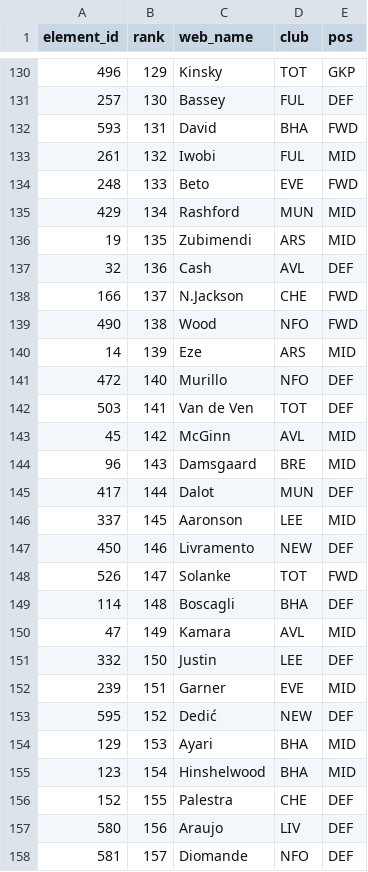
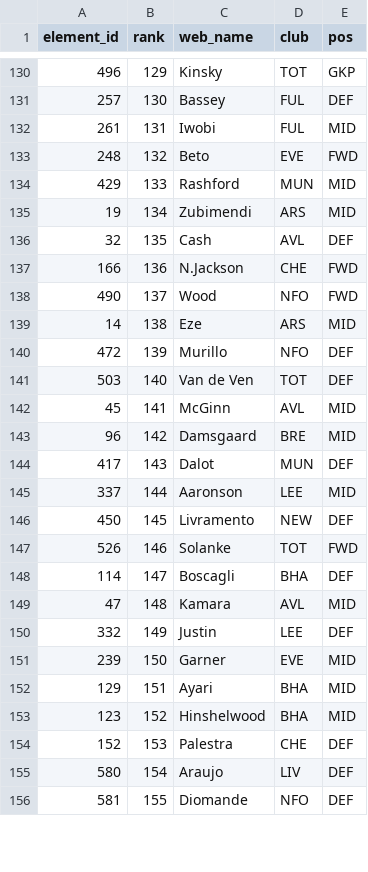
Before and after one commit to runci0923/fpl-draft, a CSV file: sources/draftfantasy.csv, drawn as a sheet; only a part is shown, gaps mark what is left out; the diff covers the shown part only.

```diff
--- a/sources/draftfantasy.csv
+++ b/sources/draftfantasy.csv
@@ -131,28 +131,26 @@ element_id,rank,web_name,club,pos
 257,130,Bassey,FUL,DEF
-593,131,David,BHA,FWD
-261,132,Iwobi,FUL,MID
-248,133,Beto,EVE,FWD
-429,134,Rashford,MUN,MID
-19,135,Zubimendi,ARS,MID
-32,136,Cash,AVL,DEF
-166,137,N.Jackson,CHE,FWD
-490,138,Wood,NFO,FWD
-14,139,Eze,ARS,MID
-472,140,Murillo,NFO,DEF
-503,141,Van de Ven,TOT,DEF
-45,142,McGinn,AVL,MID
-96,143,Damsgaard,BRE,MID
-417,144,Dalot,MUN,DEF
-337,145,Aaronson,LEE,MID
-450,146,Livramento,NEW,DEF
-526,147,Solanke,TOT,FWD
-114,148,Boscagli,BHA,DEF
-47,149,Kamara,AVL,MID
-332,150,Justin,LEE,DEF
-239,151,Garner,EVE,MID
-595,152,Dedić,NEW,DEF
-129,153,Ayari,BHA,MID
-123,154,Hinshelwood,BHA,MID
-152,155,Palestra,CHE,DEF
-580,156,Araujo,LIV,DEF
-581,157,Diomande,NFO,DEF
+261,131,Iwobi,FUL,MID
+248,132,Beto,EVE,FWD
+429,133,Rashford,MUN,MID
+19,134,Zubimendi,ARS,MID
+32,135,Cash,AVL,DEF
+166,136,N.Jackson,CHE,FWD
+490,137,Wood,NFO,FWD
+14,138,Eze,ARS,MID
+472,139,Murillo,NFO,DEF
+503,140,Van de Ven,TOT,DEF
+45,141,McGinn,AVL,MID
+96,142,Damsgaard,BRE,MID
+417,143,Dalot,MUN,DEF
+337,144,Aaronson,LEE,MID
+450,145,Livramento,NEW,DEF
+526,146,Solanke,TOT,FWD
+114,147,Boscagli,BHA,DEF
+47,148,Kamara,AVL,MID
+332,149,Justin,LEE,DEF
+239,150,Garner,EVE,MID
+129,151,Ayari,BHA,MID
+123,152,Hinshelwood,BHA,MID
+152,153,Palestra,CHE,DEF
+580,154,Araujo,LIV,DEF
+581,155,Diomande,NFO,DEF
```
Also changed, not shown: 3 added rows, 1 removed row and 49 edited cells elsewhere in this file, 3 other files.
